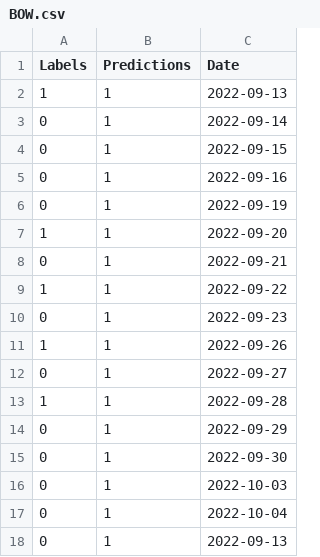
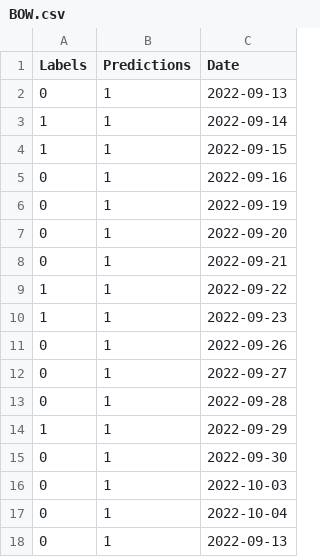
Before and after one commit to BPod123/Headline-Trader, a CSV file: Results/validation/BOW.csv, drawn as a sheet; only a part is shown; the diff covers the shown part only.

```diff
--- a/Results/validation/BOW.csv
+++ b/Results/validation/BOW.csv
@@ -1,15 +1,15 @@
 Labels,Predictions,Date
-1,1,2022-09-13
-0,1,2022-09-14
-0,1,2022-09-15
+0,1,2022-09-13
+1,1,2022-09-14
+1,1,2022-09-15
 0,1,2022-09-16
 0,1,2022-09-19
-1,1,2022-09-20
+0,1,2022-09-20
 0,1,2022-09-21
 1,1,2022-09-22
-0,1,2022-09-23
-1,1,2022-09-26
+1,1,2022-09-23
+0,1,2022-09-26
 0,1,2022-09-27
-1,1,2022-09-28
-0,1,2022-09-29
+0,1,2022-09-28
+1,1,2022-09-29
 0,1,2022-09-30
```
Also changed, not shown: 1 added row, 2 removed rows and 6 edited cells elsewhere in this file, Results/train/BOW.csv, 2 other files.
